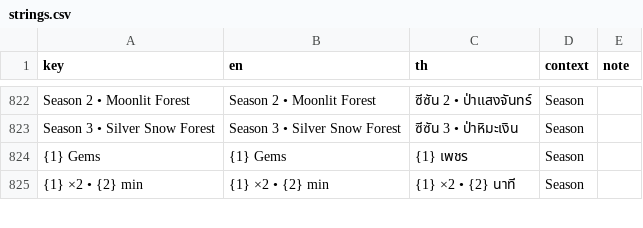
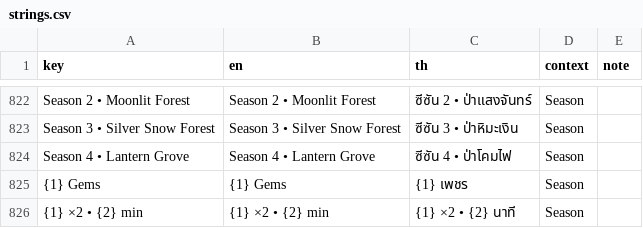
Before and after one commit to ArmZOfficial/Chop-a-Tree, a CSV file: assets/localization/strings.csv, drawn as a sheet; only a part is shown, gaps mark what is left out; the diff names each change by its address in the sheet, - before the commit and + after, or states it on an @@ line.

```diff
--- a/assets/localization/strings.csv
+++ b/assets/localization/strings.csv
+row 824: Season 4 • Lantern Grove | Season 4 • Lantern Grove | ซีซัน 4 • ป่าโคมไฟ | Season
```
Also changed, not shown: 6 other files.
